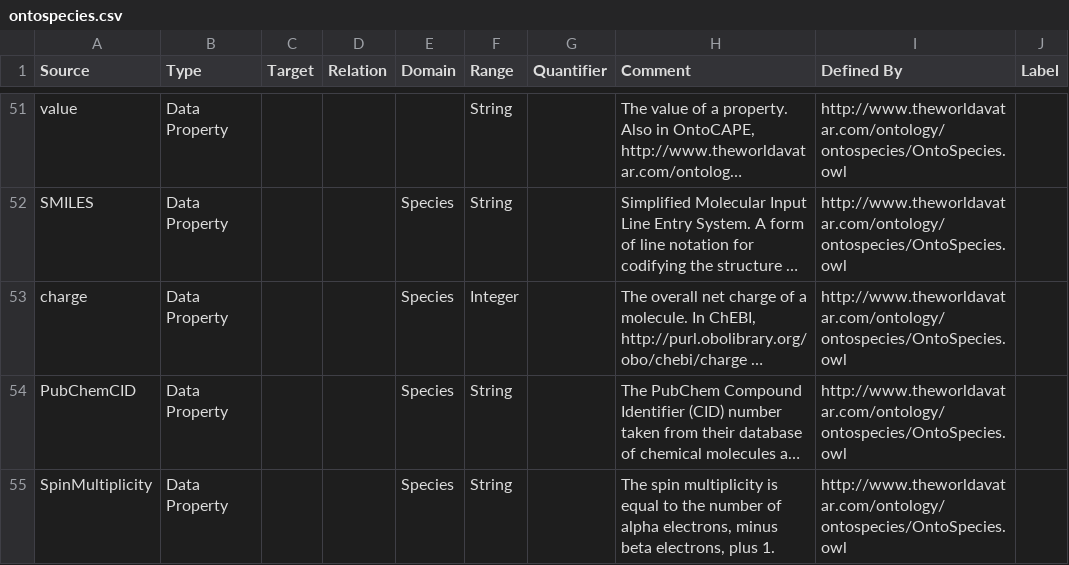
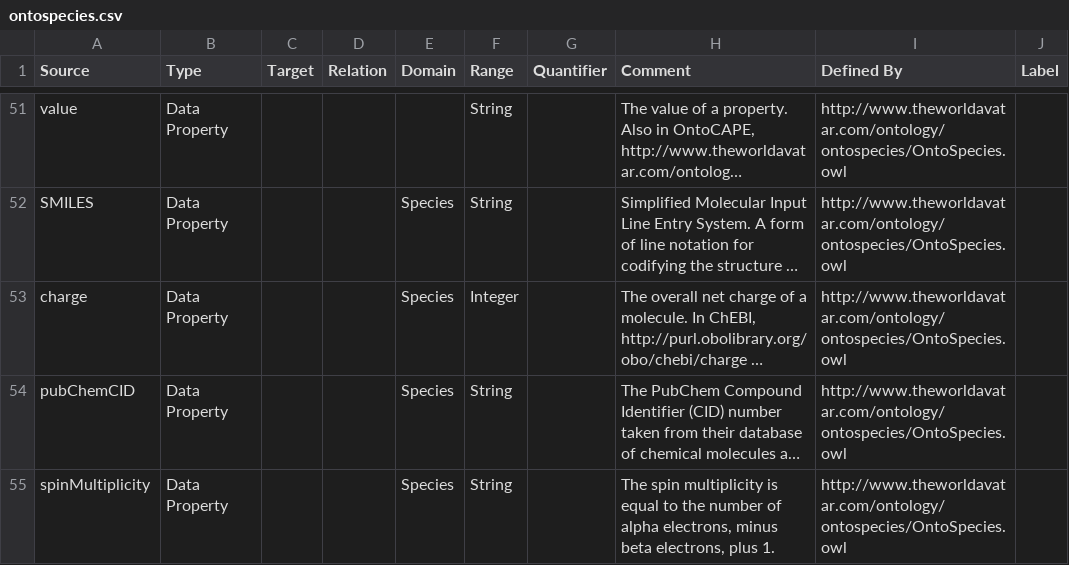
Before and after one commit to msff2/ontology, a CSV file: JPS_Ontology/KBTemplates/TBox/ontospecies.csv, drawn as a sheet; only a part is shown, gaps mark what is left out; long unchanged cells end in …; the diff names each change by its address in the sheet, - before the commit and + after, or states it on an @@ line.

Commit message:
150-dev-fix-ontokin-and-ontospecies: updated data property OntoSpecies:pubChemCID and OntoSpecies:spinMultiplicity to be lowerCamelCase.

```diff
--- a/JPS_Ontology/KBTemplates/TBox/ontospecies.csv
+++ b/JPS_Ontology/KBTemplates/TBox/ontospecies.csv
-A54 (Source): PubChemCID
+A54 (Source): pubChemCID
-A55 (Source): SpinMultiplicity
+A55 (Source): spinMultiplicity
```
Also changed, not shown: 1 other file.
